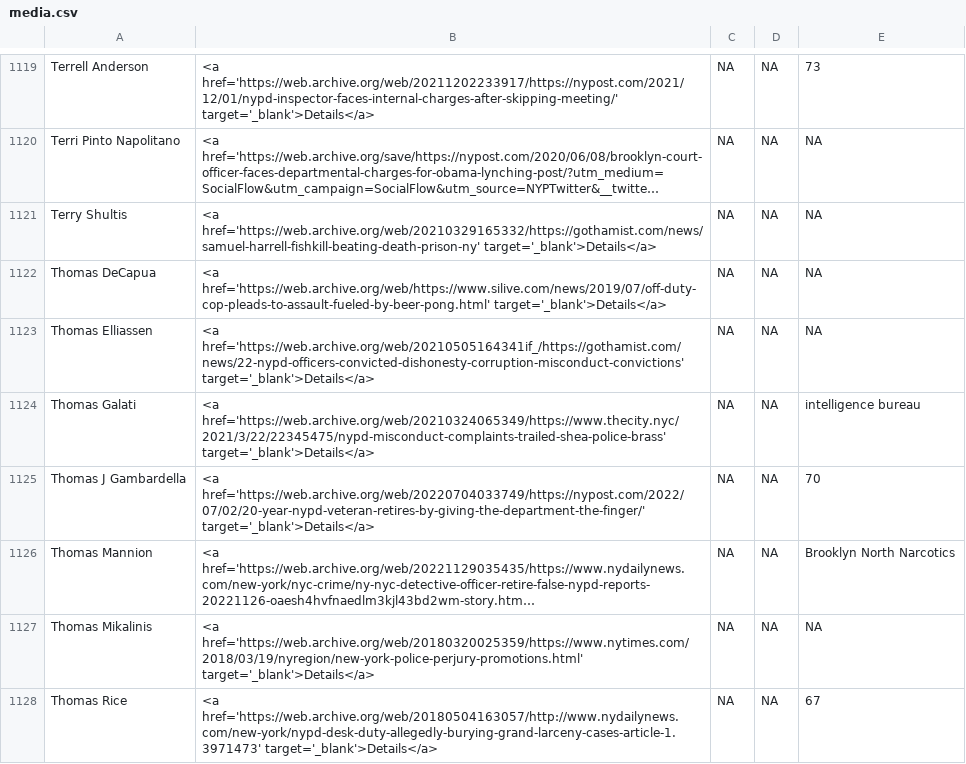
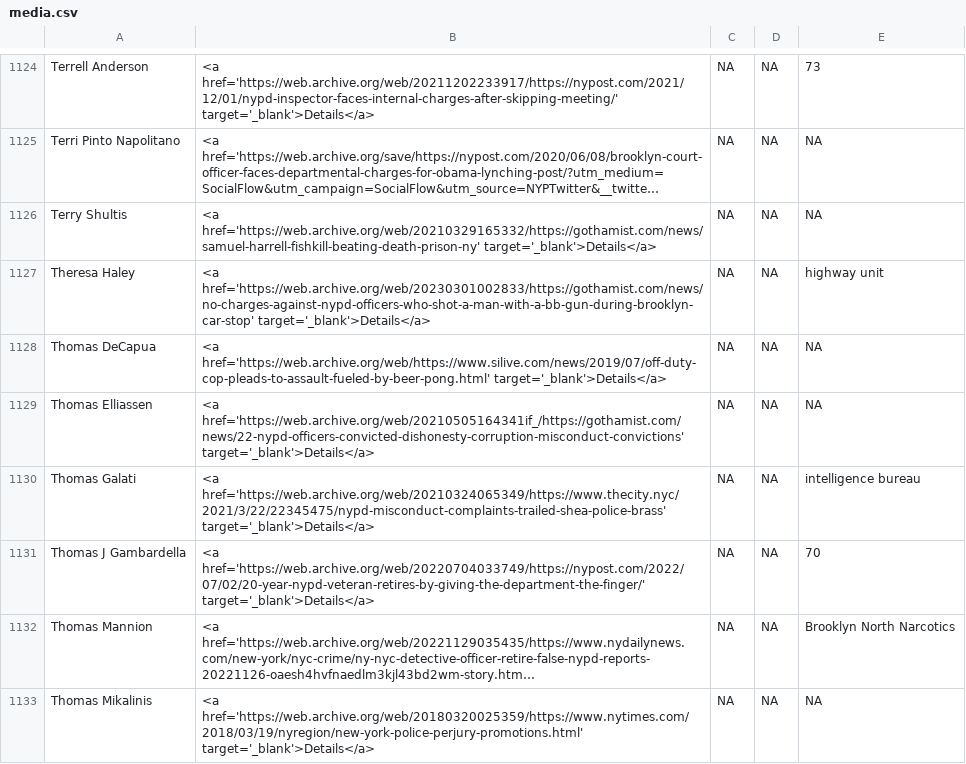
Before and after one commit to the-legal-aid-society/LELU, a CSV file: media/media.csv, drawn as a sheet; only a part is shown, gaps mark what is left out; the shorter side is filled out with more unchanged rows; long unchanged cells end in …; the diff covers the shown part only; the diff names each change by its address in the sheet, - before the commit and + after, or states it on an @@ line.

```diff
--- a/media/media.csv
+++ b/media/media.csv
+row 1127: Theresa Haley | <a href='https://web.archive.org/web/20230301002833/https://gothamist.com/news/no-charges-against-nypd-officers-who-shot-a-man-with-a-bb-gun-during-brooklyn-car-stop' target='_blank'>Details</a> | NA | NA | highway unit
```
Also changed, not shown: 5 added rows elsewhere in this file, 6 other files.
